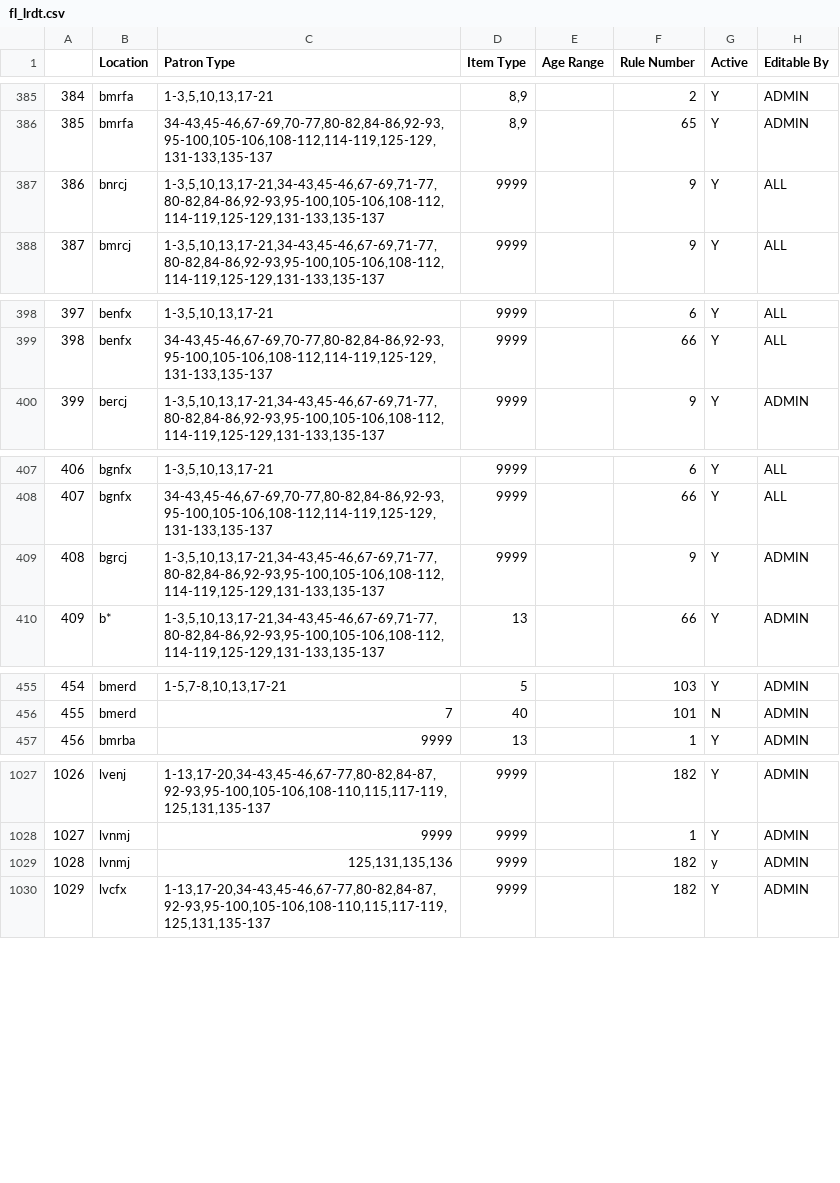
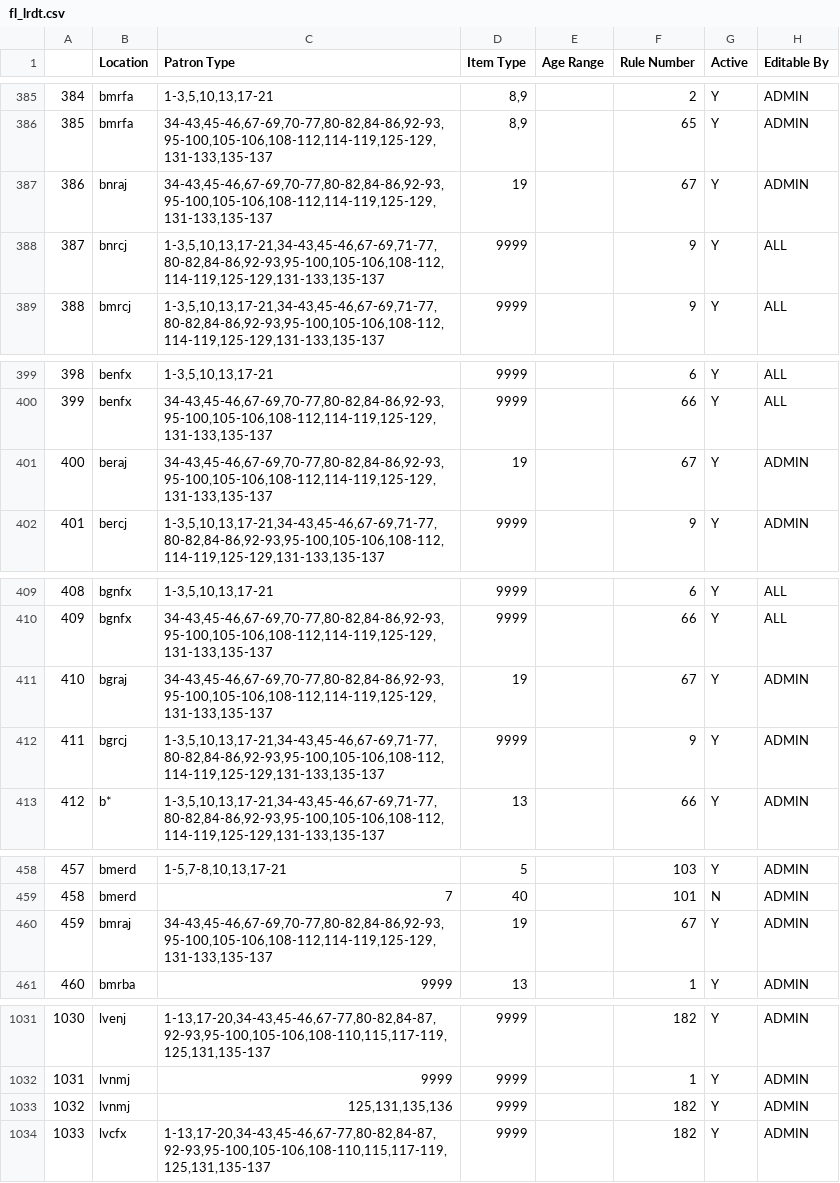
Before and after one commit to MarmotLibraryNetwork/sierraloanrules, a CSV file: flatirons/fl_lrdt.csv, drawn as a sheet; only a part is shown, gaps mark what is left out; addresses are those after the commit; the diff names each change by its address in the sheet, - before the commit and + after, or states it on an @@ line.

Commit message:
Edited LRDT for Boulder Vox books i-type 19 to allow FLC borrows

```diff
--- a/flatirons/fl_lrdt.csv
+++ b/flatirons/fl_lrdt.csv
+row 387: 386 | bnraj | 34-43,45-46,67-69,70-77,80-82,84-86,92-93,95-100,105-106,108-112,114-119,125-129,131-133,135-137 | 19 |  | 67 | Y | ADMIN
@@ column A renumbered from row 388 down @@
+row 401: 400 | beraj | 34-43,45-46,67-69,70-77,80-82,84-86,92-93,95-100,105-106,108-112,114-119,125-129,131-133,135-137 | 19 |  | 67 | Y | ADMIN
+row 411: 410 | bgraj | 34-43,45-46,67-69,70-77,80-82,84-86,92-93,95-100,105-106,108-112,114-119,125-129,131-133,135-137 | 19 |  | 67 | Y | ADMIN
+row 460: 459 | bmraj | 34-43,45-46,67-69,70-77,80-82,84-86,92-93,95-100,105-106,108-112,114-119,125-129,131-133,135-137 | 19 |  | 67 | Y | ADMIN
-G1033 (Active): y
+G1033 (Active): Y
```
